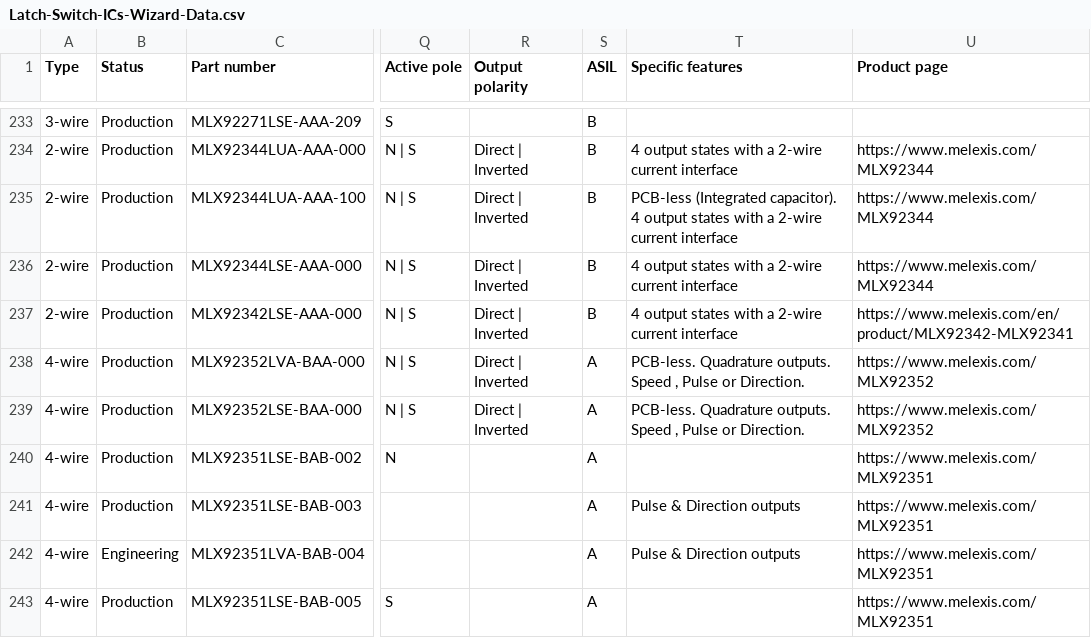
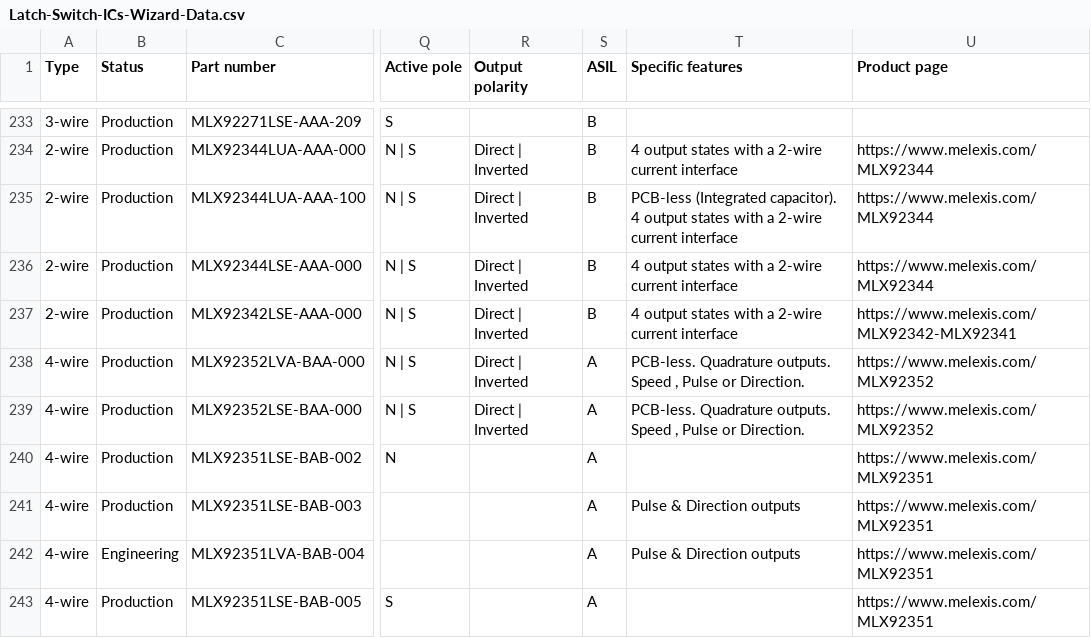
Before and after one commit to MelexisBC/Wizard--Latch-Switch-ICs-Data, a CSV file: Latch-Switch-ICs-Wizard-Data.csv, drawn as a sheet; only a part is shown, gaps mark what is left out; the diff names each change by its address in the sheet, - before the commit and + after, or states it on an @@ line.

Commit message:
Wizard - Latch and switch ICs - Google sheet updated

```diff
--- a/Latch-Switch-ICs-Wizard-Data.csv
+++ b/Latch-Switch-ICs-Wizard-Data.csv
-U237 (Product page): https://www.melexis.com/en/product/MLX92342-MLX92341
+U237 (Product page): https://www.melexis.com/MLX92342-MLX92341
```
